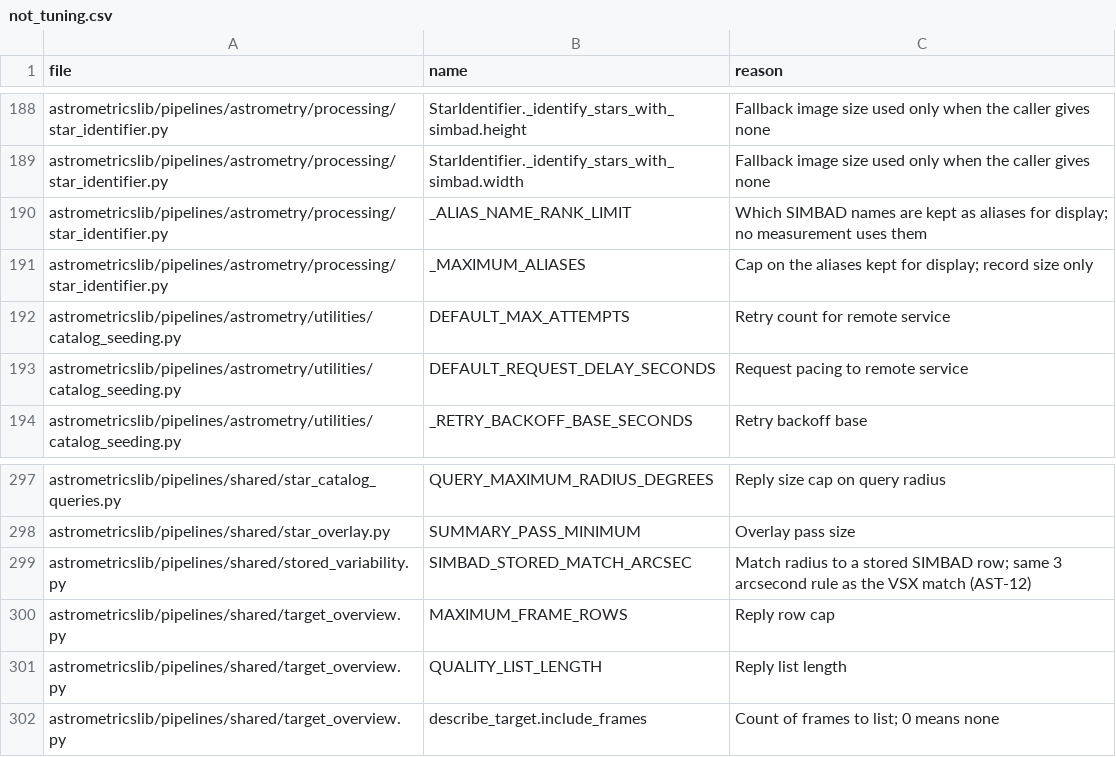
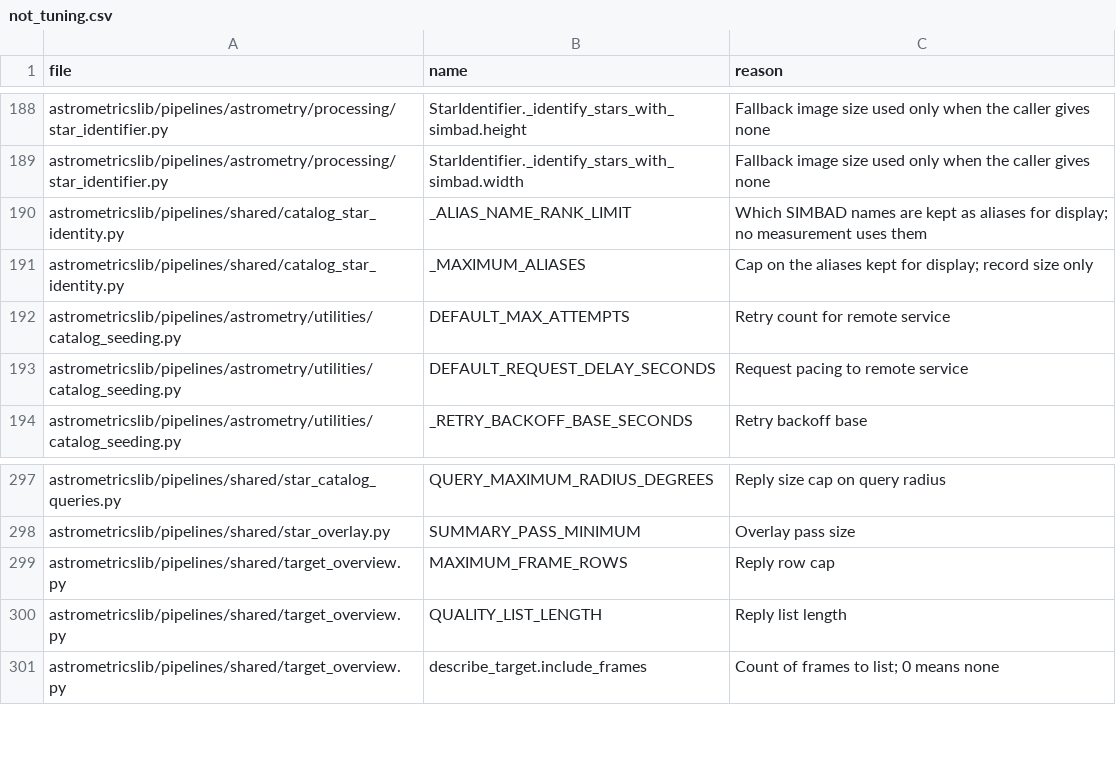
Before and after one commit to m1chae2/astrometrics, a CSV file: build/documentation/parameter_inventory/not_tuning.csv, drawn as a sheet; only a part is shown, gaps mark what is left out.

```diff
--- a/build/documentation/parameter_inventory/not_tuning.csv
+++ b/build/documentation/parameter_inventory/not_tuning.csv
@@ -189,4 +189,4 @@ astrometricslib/pipelines/astrometry/processing/star_identifier.py,StarIdentifie
 astrometricslib/pipelines/astrometry/processing/star_identifier.py,StarIdentifier._identify_stars_with_simbad.width,Fallback image size used only when the caller gives none
-astrometricslib/pipelines/astrometry/processing/star_identifier.py,_ALIAS_NAME_RANK_LIMIT,Which SIMBAD names are kept as aliases for display; no measurement uses them
-astrometricslib/pipelines/astrometry/processing/star_identifier.py,_MAXIMUM_ALIASES,Cap on the aliases kept for display; record size only
+astrometricslib/pipelines/shared/catalog_star_identity.py,_ALIAS_NAME_RANK_LIMIT,Which SIMBAD names are kept as aliases for display; no measurement uses them
+astrometricslib/pipelines/shared/catalog_star_identity.py,_MAXIMUM_ALIASES,Cap on the aliases kept for display; record size only
 astrometricslib/pipelines/astrometry/utilities/catalog_seeding.py,DEFAULT_MAX_ATTEMPTS,Retry count for remote service
@@ -298,3 +298,2 @@ astrometricslib/pipelines/shared/star_catalog_queries.py,QUERY_MAXIMUM_RADIUS_DE
 astrometricslib/pipelines/shared/star_overlay.py,SUMMARY_PASS_MINIMUM,Overlay pass size
-astrometricslib/pipelines/shared/stored_variability.py,SIMBAD_STORED_MATCH_ARCSEC,Match radius to a stored SIMBAD row; same 3 arcsecond rule as the VSX match (AST-12)
 astrometricslib/pipelines/shared/target_overview.py,MAXIMUM_FRAME_ROWS,Reply row cap
```
Also changed, not shown: 35 other files.
